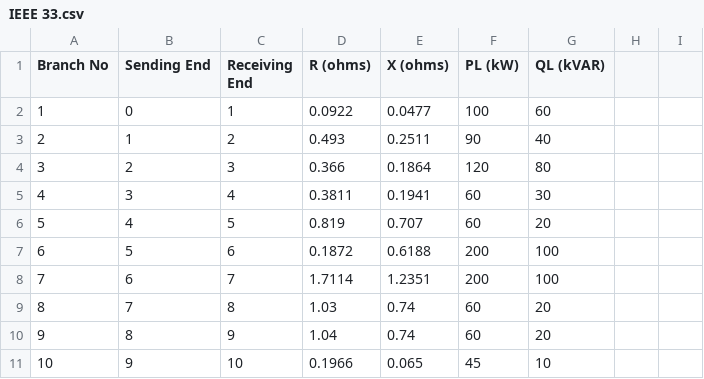
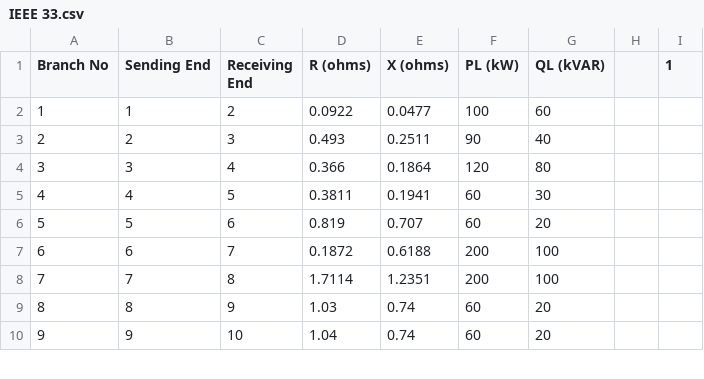
Before and after one commit to Joanna-yc-zhu/MSc-Project-Optimisation, a CSV file: IEEE 33.csv, drawn as a sheet; only a part is shown; removed rows and columns are numbered as before the commit, all else as after; the diff covers the shown part only; the diff names each change by its address in the sheet, - before the commit and + after, or states it on an @@ line.

Commit message:
Minor adjustment made
Updated the IEEE33.csv, starting from 1 now. Optimisation working for hardening only.

```diff
--- a/IEEE 33.csv
+++ b/IEEE 33.csv
-I1: (empty)
+I1: 1
-row 2: 1 | 0 | 1 | 0.0922 | 0.0477 | 100 | 60
@@ column A (Branch No) renumbered between rows 2 and 32 @@
-D2 (R (ohms)): 0.493
+D2 (R (ohms)): 0.0922
-E2 (X (ohms)): 0.2511
+E2 (X (ohms)): 0.0477
-F2 (PL (kW)): 90
+F2 (PL (kW)): 100
-G2 (QL (kVAR)): 40
+G2 (QL (kVAR)): 60
-D3 (R (ohms)): 0.366
+D3 (R (ohms)): 0.493
-E3 (X (ohms)): 0.1864
+E3 (X (ohms)): 0.2511
-F3 (PL (kW)): 120
+F3 (PL (kW)): 90
-G3 (QL (kVAR)): 80
+G3 (QL (kVAR)): 40
-D4 (R (ohms)): 0.3811
+D4 (R (ohms)): 0.366
-E4 (X (ohms)): 0.1941
+E4 (X (ohms)): 0.1864
-F4 (PL (kW)): 60
+F4 (PL (kW)): 120
-G4 (QL (kVAR)): 30
+G4 (QL (kVAR)): 80
-D5 (R (ohms)): 0.819
+D5 (R (ohms)): 0.3811
-E5 (X (ohms)): 0.707
+E5 (X (ohms)): 0.1941
-G5 (QL (kVAR)): 20
+G5 (QL (kVAR)): 30
-D6 (R (ohms)): 0.1872
+D6 (R (ohms)): 0.819
-E6 (X (ohms)): 0.6188
+E6 (X (ohms)): 0.707
-F6 (PL (kW)): 200
+F6 (PL (kW)): 60
-G6 (QL (kVAR)): 100
+G6 (QL (kVAR)): 20
-D7 (R (ohms)): 1.7114
+D7 (R (ohms)): 0.1872
-E7 (X (ohms)): 1.2351
+E7 (X (ohms)): 0.6188
-D8 (R (ohms)): 1.03
+D8 (R (ohms)): 1.7114
-E8 (X (ohms)): 0.74
+E8 (X (ohms)): 1.2351
-F8 (PL (kW)): 60
+F8 (PL (kW)): 200
-G8 (QL (kVAR)): 20
+G8 (QL (kVAR)): 100
-D9 (R (ohms)): 1.04
+D9 (R (ohms)): 1.03
-D10 (R (ohms)): 0.1966
+D10 (R (ohms)): 1.04
-E10 (X (ohms)): 0.065
+E10 (X (ohms)): 0.74
-F10 (PL (kW)): 45
+F10 (PL (kW)): 60
-G10 (QL (kVAR)): 10
+G10 (QL (kVAR)): 20
```
Also changed, not shown: 1 added row and 71 edited cells elsewhere in this file, 3 other files.
